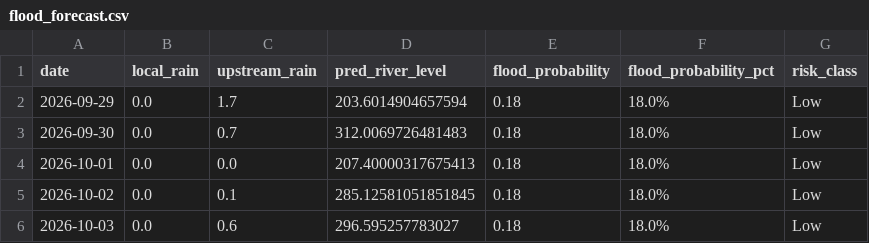
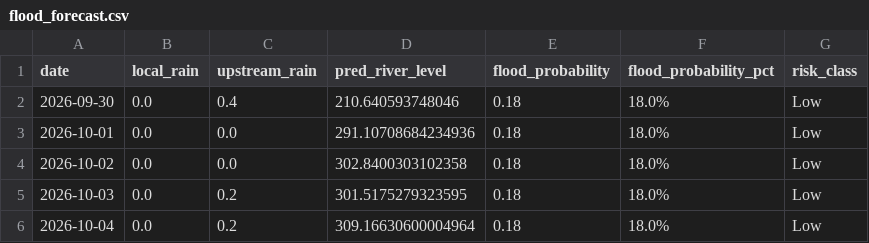
Before and after one commit to jajoojay/Matsya-Flood-detector, a CSV file: backend/flood_detector/flood_forecast.csv, drawn as a sheet.

```diff
--- a/backend/flood_detector/flood_forecast.csv
+++ b/backend/flood_detector/flood_forecast.csv
@@ -1,6 +1,6 @@
 date,local_rain,upstream_rain,pred_river_level,flood_probability,flood_probability_pct,risk_class
-2026-09-29,0.0,1.7,203.6014904657594,0.18,18.0%,Low
-2026-09-30,0.0,0.7,312.0069726481483,0.18,18.0%,Low
-2026-10-01,0.0,0.0,207.40000317675413,0.18,18.0%,Low
-2026-10-02,0.0,0.1,285.12581051851845,0.18,18.0%,Low
-2026-10-03,0.0,0.6,296.595257783027,0.18,18.0%,Low
+2026-09-30,0.0,0.4,210.640593748046,0.18,18.0%,Low
+2026-10-01,0.0,0.0,291.10708684234936,0.18,18.0%,Low
+2026-10-02,0.0,0.0,302.8400303102358,0.18,18.0%,Low
+2026-10-03,0.0,0.2,301.5175279323595,0.18,18.0%,Low
+2026-10-04,0.0,0.2,309.16630600004964,0.18,18.0%,Low
```
Also changed, not shown: backend/csv_generator/flood_prediction.csv, 3 other files.
